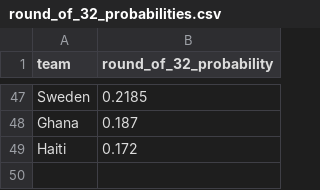
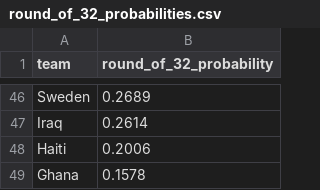
Before and after one commit to Puneethteja/fifa-wc-prediction, a CSV file: outputs/round_of_32_probabilities.csv, drawn as a sheet; only a part is shown, gaps mark what is left out; removed rows and columns are numbered as before the commit, all else as after; the diff covers the shown part only; the diff names each change by its address in the sheet, - before the commit and + after, or states it on an @@ line.

```diff
--- a/outputs/round_of_32_probabilities.csv
+++ b/outputs/round_of_32_probabilities.csv
-B46 (round_of_32_probability): 0.2185
+B46 (round_of_32_probability): 0.2689
-row 48: Ghana | 0.187
+row 47: Iraq | 0.2614
-B48 (round_of_32_probability): 0.172
+B48 (round_of_32_probability): 0.2006
+row 49: Ghana | 0.1578
```
Also changed, not shown: 19 added rows, 20 removed rows and 25 edited cells elsewhere in this file, data/team_encoding_map.csv, data/worldcup2026_groups.csv, 16 other files.
